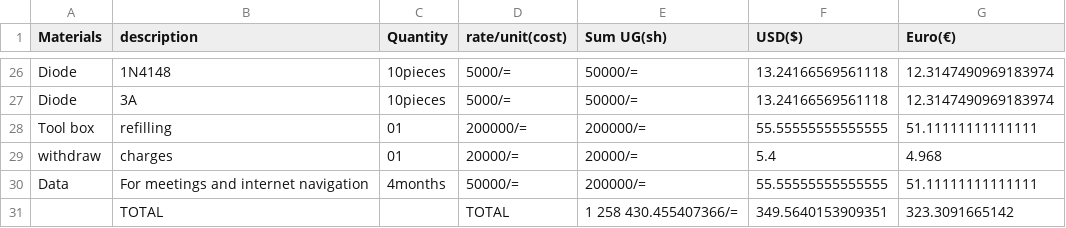
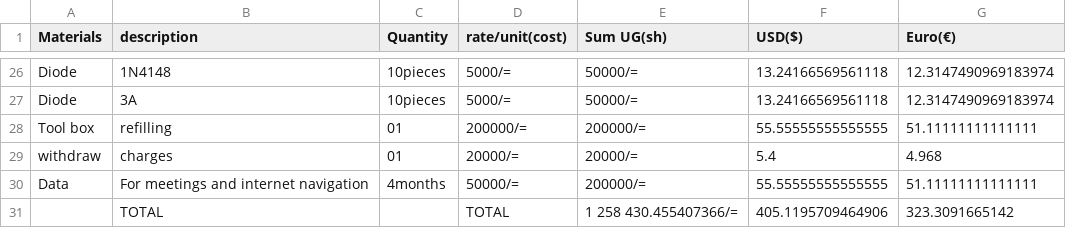
Before and after one commit to chardso/Building-a-DIY-audio-ultra-bass-amplifier, a CSV file: Material-details.csv, drawn as a sheet; only a part is shown, gaps mark what is left out.

Commit message:
Update Material-details.csv

```diff
--- a/Material-details.csv
+++ b/Material-details.csv
@@ -30,2 +30,2 @@ withdraw,charges   ,01 ,20000/=   ,20000/=       ,5.4,4.968
 Data,For meetings and internet navigation ,4months  ,50000/=,200000/=,55.55555555555555,51.11111111111111
-             ,TOTAL,       , TOTAL, 1 258 430.455407366/=,349.5640153909351,323.3091665142
+             ,TOTAL,       , TOTAL, 1 258 430.455407366/=,405.1195709464906,323.3091665142
```
